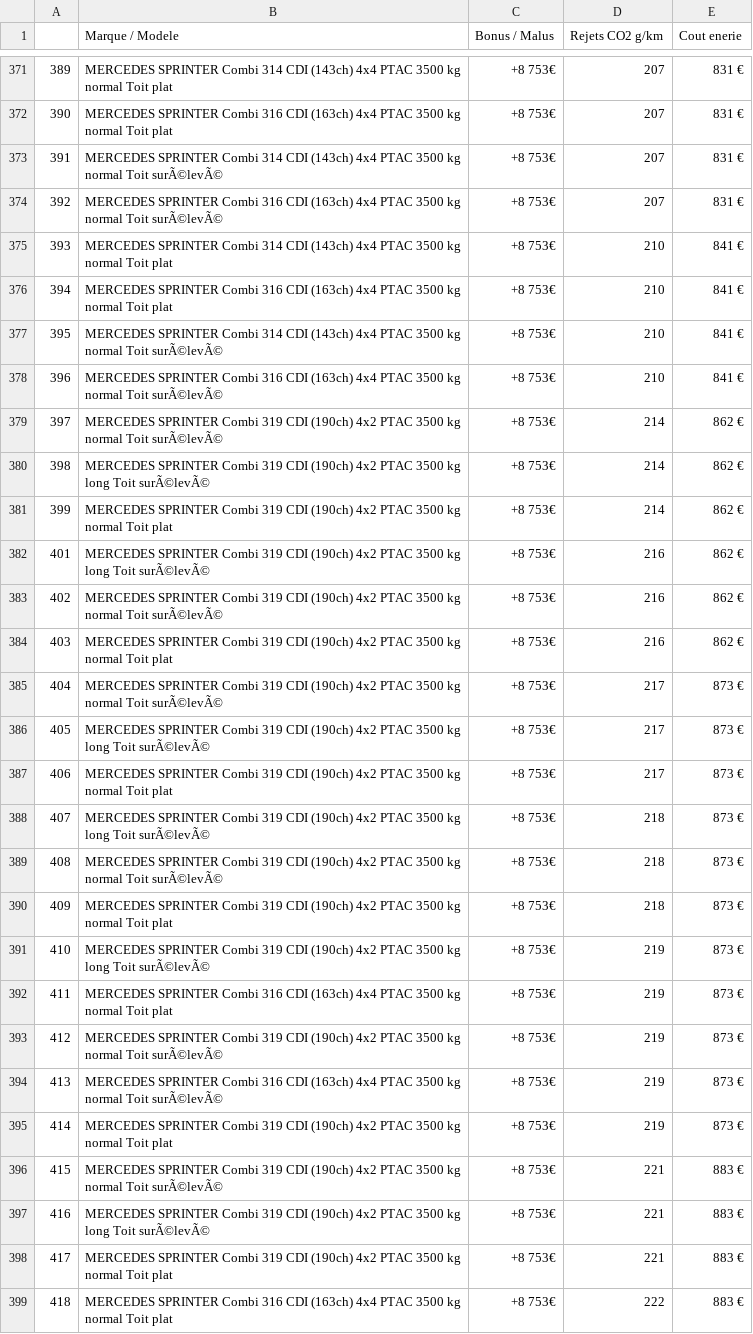
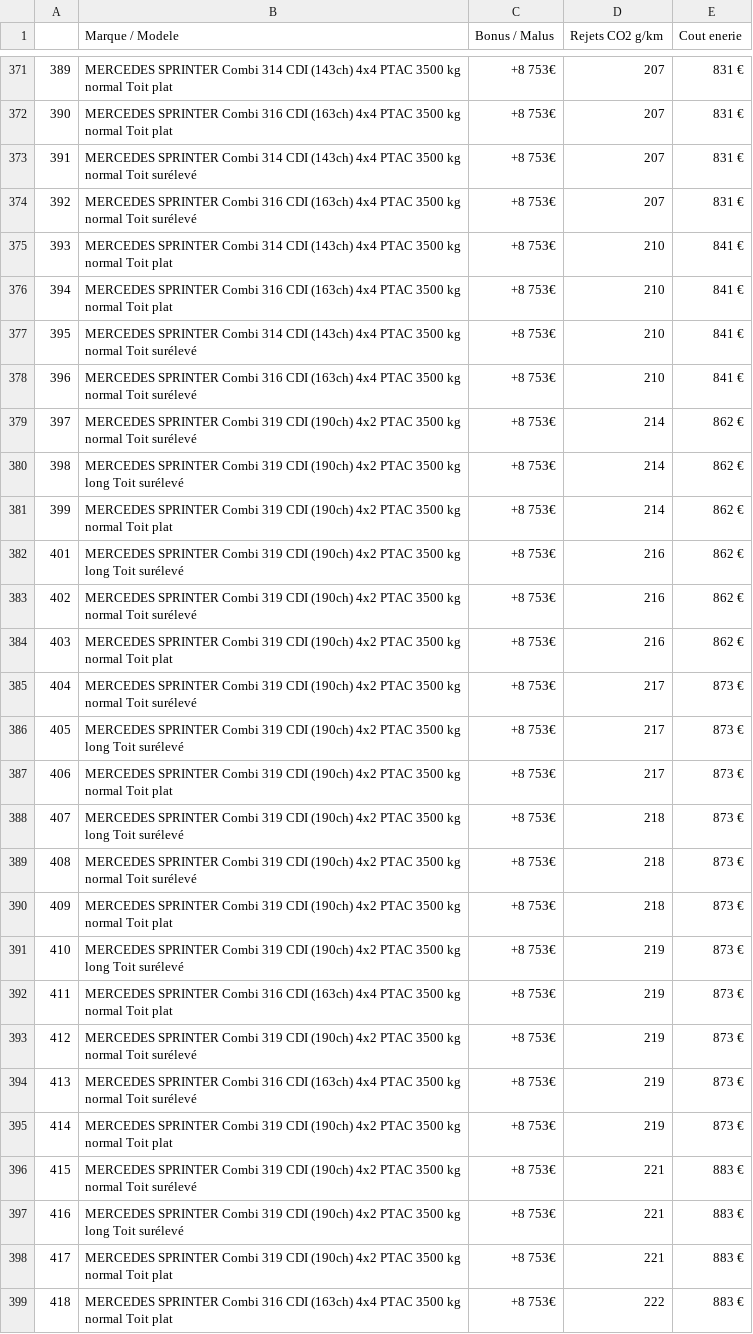
Before and after one commit to sebastienaglae/mbds-23-24-tpa-bigdata-1, a CSV file: data_upload/files/CO2.csv, drawn as a sheet; only a part is shown, gaps mark what is left out; the diff covers the shown part only.

```diff
--- a/data_upload/files/CO2.csv
+++ b/data_upload/files/CO2.csv
@@ -373,2 +373,2 @@
-391,MERCEDES SPRINTER Combi 314 CDI (143ch) 4x4 PTAC 3500 kg normal Toit surÃ©levÃ©,+8 753€,207,831 €
-392,MERCEDES SPRINTER Combi 316 CDI (163ch) 4x4 PTAC 3500 kg normal Toit surÃ©levÃ©,+8 753€,207,831 €
+391,MERCEDES SPRINTER Combi 314 CDI (143ch) 4x4 PTAC 3500 kg normal Toit surélevé,+8 753€,207,831 €
+392,MERCEDES SPRINTER Combi 316 CDI (163ch) 4x4 PTAC 3500 kg normal Toit surélevé,+8 753€,207,831 €
@@ -377,4 +377,4 @@
-395,MERCEDES SPRINTER Combi 314 CDI (143ch) 4x4 PTAC 3500 kg normal Toit surÃ©levÃ©,+8 753€,210,841 €
-396,MERCEDES SPRINTER Combi 316 CDI (163ch) 4x4 PTAC 3500 kg normal Toit surÃ©levÃ©,+8 753€,210,841 €
-397,MERCEDES SPRINTER Combi 319 CDI (190ch) 4x2 PTAC 3500 kg normal Toit surÃ©levÃ©,+8 753€,214,862 €
-398,MERCEDES SPRINTER Combi 319 CDI (190ch) 4x2 PTAC 3500 kg long Toit surÃ©levÃ©,+8 753€,214,862 €
+395,MERCEDES SPRINTER Combi 314 CDI (143ch) 4x4 PTAC 3500 kg normal Toit surélevé,+8 753€,210,841 €
+396,MERCEDES SPRINTER Combi 316 CDI (163ch) 4x4 PTAC 3500 kg normal Toit surélevé,+8 753€,210,841 €
+397,MERCEDES SPRINTER Combi 319 CDI (190ch) 4x2 PTAC 3500 kg normal Toit surélevé,+8 753€,214,862 €
+398,MERCEDES SPRINTER Combi 319 CDI (190ch) 4x2 PTAC 3500 kg long Toit surélevé,+8 753€,214,862 €
@@ -382,2 +382,2 @@
-401,MERCEDES SPRINTER Combi 319 CDI (190ch) 4x2 PTAC 3500 kg long Toit surÃ©levÃ©,+8 753€,216,862 €
-402,MERCEDES SPRINTER Combi 319 CDI (190ch) 4x2 PTAC 3500 kg normal Toit surÃ©levÃ©,+8 753€,216,862 €
+401,MERCEDES SPRINTER Combi 319 CDI (190ch) 4x2 PTAC 3500 kg long Toit surélevé,+8 753€,216,862 €
+402,MERCEDES SPRINTER Combi 319 CDI (190ch) 4x2 PTAC 3500 kg normal Toit surélevé,+8 753€,216,862 €
@@ -385,2 +385,2 @@
-404,MERCEDES SPRINTER Combi 319 CDI (190ch) 4x2 PTAC 3500 kg normal Toit surÃ©levÃ©,+8 753€,217,873 €
-405,MERCEDES SPRINTER Combi 319 CDI (190ch) 4x2 PTAC 3500 kg long Toit surÃ©levÃ©,+8 753€,217,873 €
+404,MERCEDES SPRINTER Combi 319 CDI (190ch) 4x2 PTAC 3500 kg normal Toit surélevé,+8 753€,217,873 €
+405,MERCEDES SPRINTER Combi 319 CDI (190ch) 4x2 PTAC 3500 kg long Toit surélevé,+8 753€,217,873 €
@@ -388,2 +388,2 @@
-407,MERCEDES SPRINTER Combi 319 CDI (190ch) 4x2 PTAC 3500 kg long Toit surÃ©levÃ©,+8 753€,218,873 €
-408,MERCEDES SPRINTER Combi 319 CDI (190ch) 4x2 PTAC 3500 kg normal Toit surÃ©levÃ©,+8 753€,218,873 €
+407,MERCEDES SPRINTER Combi 319 CDI (190ch) 4x2 PTAC 3500 kg long Toit surélevé,+8 753€,218,873 €
+408,MERCEDES SPRINTER Combi 319 CDI (190ch) 4x2 PTAC 3500 kg normal Toit surélevé,+8 753€,218,873 €
@@ -391 +391 @@
-410,MERCEDES SPRINTER Combi 319 CDI (190ch) 4x2 PTAC 3500 kg long Toit surÃ©levÃ©,+8 753€,219,873 €
+410,MERCEDES SPRINTER Combi 319 CDI (190ch) 4x2 PTAC 3500 kg long Toit surélevé,+8 753€,219,873 €
@@ -393,2 +393,2 @@
-412,MERCEDES SPRINTER Combi 319 CDI (190ch) 4x2 PTAC 3500 kg normal Toit surÃ©levÃ©,+8 753€,219,873 €
-413,MERCEDES SPRINTER Combi 316 CDI (163ch) 4x4 PTAC 3500 kg normal Toit surÃ©levÃ©,+8 753€,219,873 €
+412,MERCEDES SPRINTER Combi 319 CDI (190ch) 4x2 PTAC 3500 kg normal Toit surélevé,+8 753€,219,873 €
+413,MERCEDES SPRINTER Combi 316 CDI (163ch) 4x4 PTAC 3500 kg normal Toit surélevé,+8 753€,219,873 €
@@ -396,2 +396,2 @@
-415,MERCEDES SPRINTER Combi 319 CDI (190ch) 4x2 PTAC 3500 kg normal Toit surÃ©levÃ©,+8 753€,221,883 €
-416,MERCEDES SPRINTER Combi 319 CDI (190ch) 4x2 PTAC 3500 kg long Toit surÃ©levÃ©,+8 753€,221,883 €
+415,MERCEDES SPRINTER Combi 319 CDI (190ch) 4x2 PTAC 3500 kg normal Toit surélevé,+8 753€,221,883 €
+416,MERCEDES SPRINTER Combi 319 CDI (190ch) 4x2 PTAC 3500 kg long Toit surélevé,+8 753€,221,883 €
```
Also changed, not shown: 124 edited cells elsewhere in this file, 1 other file.
